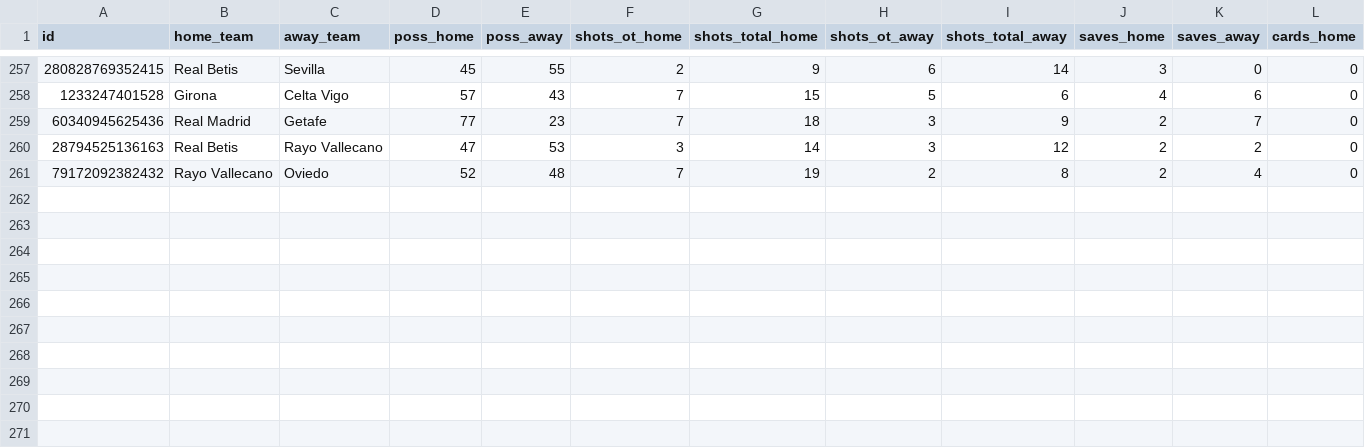
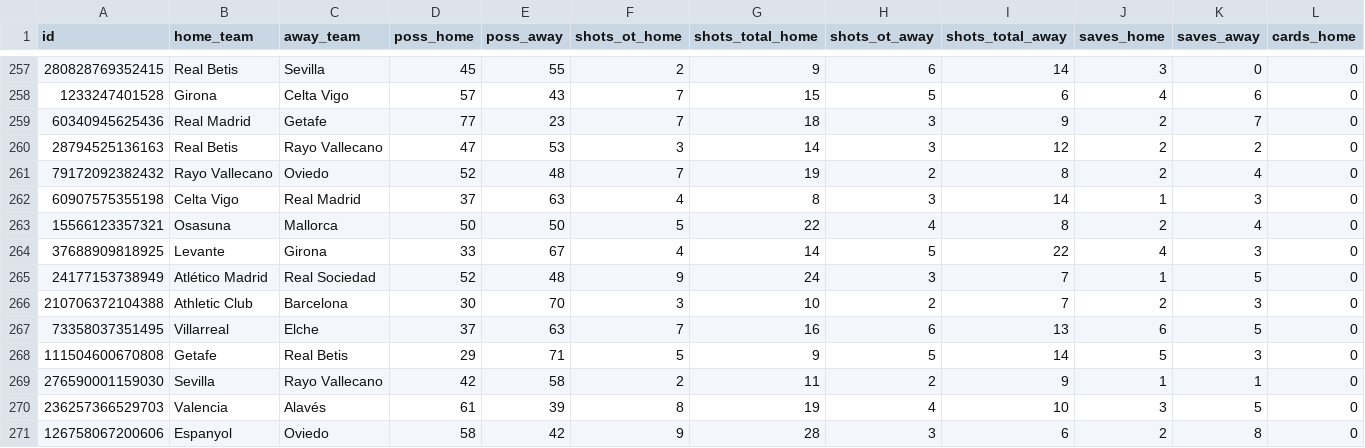
Before and after one commit to RubenDAW-dev/ScrapeoDeDatos, a CSV file: normalized_estadisticas_equipos_with_id.csv, drawn as a sheet; only a part is shown, gaps mark what is left out; rows hold the shown columns only; the diff names each change by its address in the sheet, - before the commit and + after, or states it on an @@ line.

```diff
--- a/normalized_estadisticas_equipos_with_id.csv
+++ b/normalized_estadisticas_equipos_with_id.csv
+row 262: 60907575355198 | Celta Vigo | Real Madrid | 37 | 63 | 4 | 8 | 3 | 14 | 1 | 3 | 0
+row 263: 15566123357321 | Osasuna | Mallorca | 50 | 50 | 5 | 22 | 4 | 8 | 2 | 4 | 0
+row 264: 37688909818925 | Levante | Girona | 33 | 67 | 4 | 14 | 5 | 22 | 4 | 3 | 0
+row 265: 24177153738949 | Atlético Madrid | Real Sociedad | 52 | 48 | 9 | 24 | 3 | 7 | 1 | 5 | 0
+row 266: 210706372104388 | Athletic Club | Barcelona | 30 | 70 | 3 | 10 | 2 | 7 | 2 | 3 | 0
+row 267: 73358037351495 | Villarreal | Elche | 37 | 63 | 7 | 16 | 6 | 13 | 6 | 5 | 0
+row 268: 111504600670808 | Getafe | Real Betis | 29 | 71 | 5 | 9 | 5 | 14 | 5 | 3 | 0
+row 269: 276590001159030 | Sevilla | Rayo Vallecano | 42 | 58 | 2 | 11 | 2 | 9 | 1 | 1 | 0
+row 270: 236257366529703 | Valencia | Alavés | 61 | 39 | 8 | 19 | 4 | 10 | 3 | 5 | 0
+row 271: 126758067200606 | Espanyol | Oviedo | 58 | 42 | 9 | 28 | 3 | 6 | 2 | 8 | 0
```
Also changed, not shown: PARTIDOS_FINAL.CSV, TEAM_MATCH_STATS_FINAL.csv, 12 other files.
